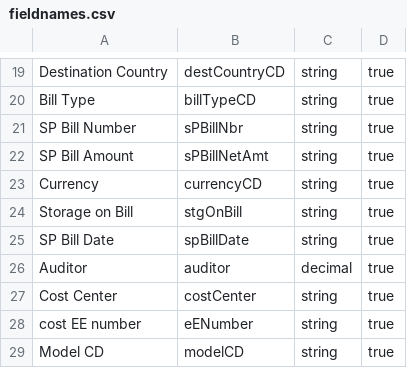
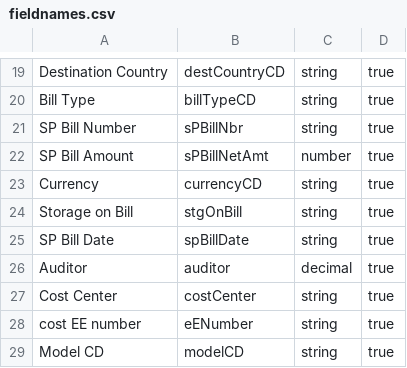
Before and after one commit to nathanverrilli/reflectsvc, a CSV file: fieldnames.csv, drawn as a sheet; only a part is shown, gaps mark what is left out.

```diff
--- a/fieldnames.csv
+++ b/fieldnames.csv
@@ -21,3 +21,3 @@ Bill Type;billTypeCD;string;true
 SP Bill Number;sPBillNbr;string;true
-SP Bill Amount;sPBillNetAmt;string;true
+SP Bill Amount;sPBillNetAmt;number;true
 Currency;currencyCD;string;true
```
Also changed, not shown: 3 other files.
